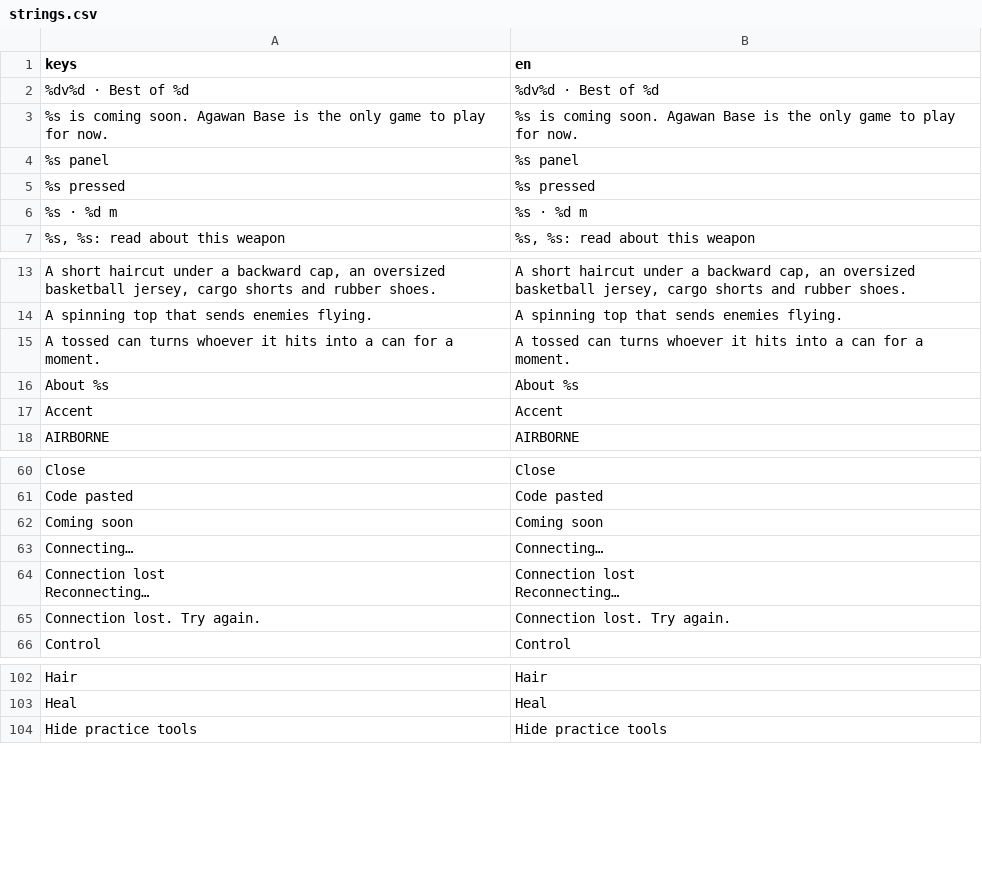
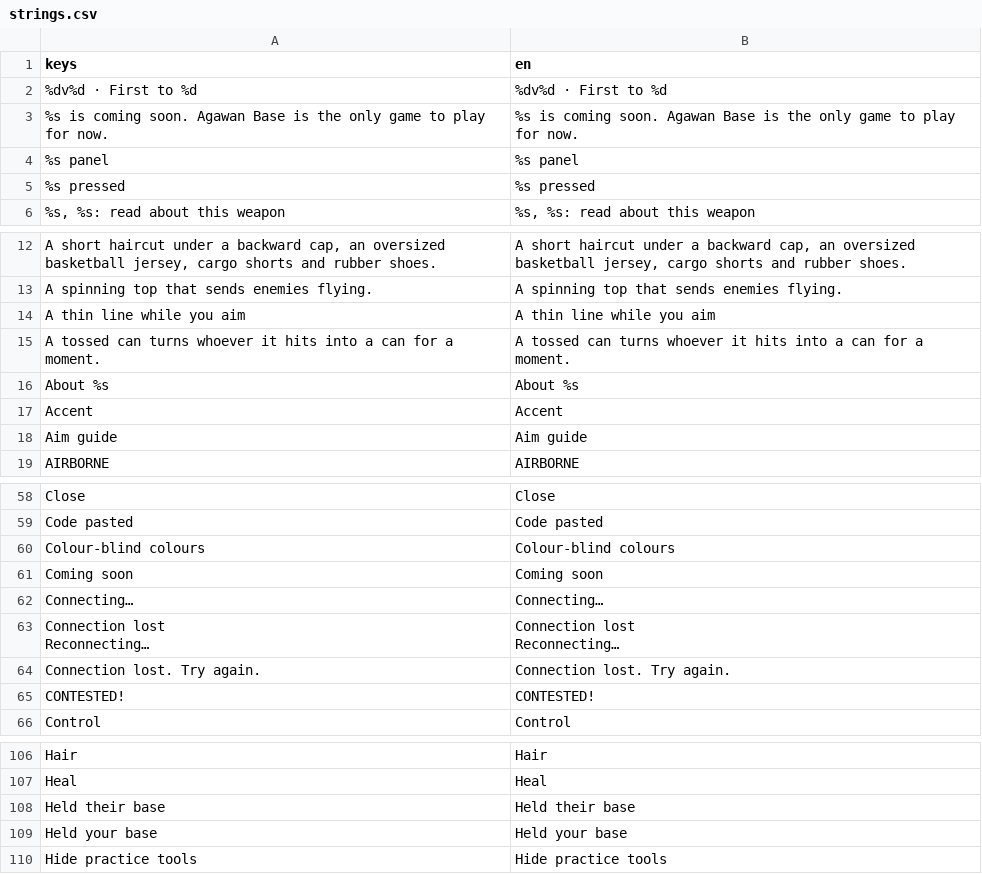
Before and after one commit to earl-gh/kalyeah, a CSV file: data/i18n/strings.csv, drawn as a sheet; only a part is shown, gaps mark what is left out; removed rows and columns are numbered as before the commit, all else as after; the diff covers the shown part only; the diff names each change by its address in the sheet, - before the commit and + after, or states it on an @@ line.

```diff
--- a/data/i18n/strings.csv
+++ b/data/i18n/strings.csv
-row 2: %dv%d · Best of %d | %dv%d · Best of %d
+row 2: %dv%d · First to %d | %dv%d · First to %d
-row 6: %s · %d m | %s · %d m
+row 14: A thin line while you aim | A thin line while you aim
+row 18: Aim guide | Aim guide
+row 60: Colour-blind colours | Colour-blind colours
+row 65: CONTESTED! | CONTESTED!
+row 108: Held their base | Held their base
+row 109: Held your base | Held your base
```
Also changed, not shown: 14 added rows, 14 removed rows and 2 edited cells elsewhere in this file, 37 other files.
